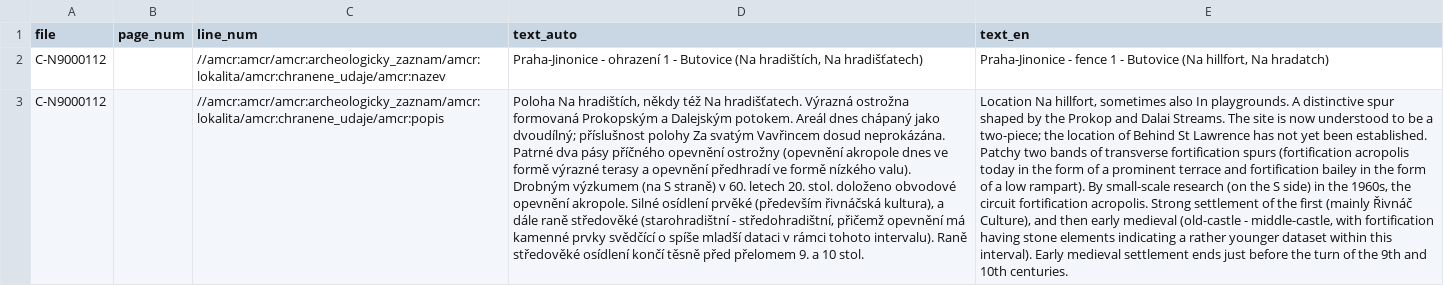
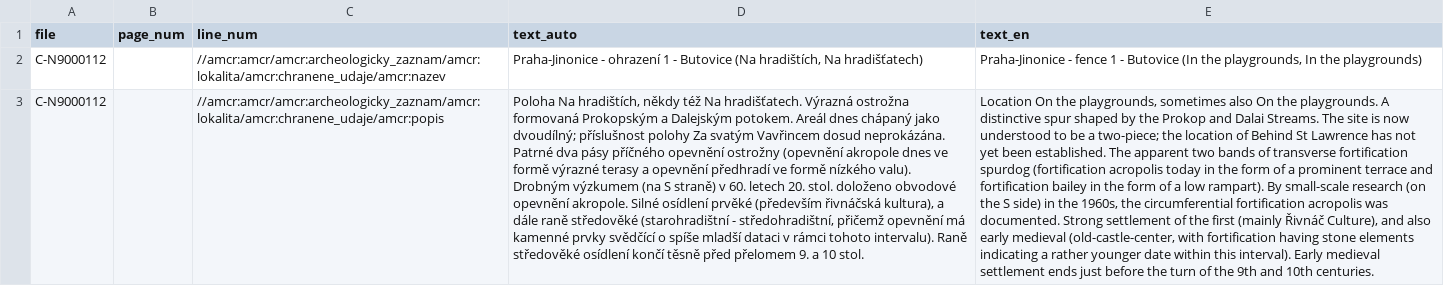
Before and after one commit to ufal/atrium-translator, a CSV file: data_samples/translated_files/C-N9000112_log.csv, drawn as a sheet; the diff names each change by its address in the sheet, - before the commit and + after, or states it on an @@ line.

```diff
--- a/data_samples/translated_files/C-N9000112_log.csv
+++ b/data_samples/translated_files/C-N9000112_log.csv
-E2 (text_en): …- Butovice (Na hillfort, Na hradatch)
+E2 (text_en): …- Butovice (In the playgrounds, In the playgrounds)
-E3 (text_en): Location Na hillfort, sometimes also In playgrounds. A distinctive spur shaped by the Prokop and Dalai Streams. The site is now understood to be a two-piece; the location of Behind St Lawrence has not yet been established. Patchy two bands of transverse fortification spurs (fortification acropolis today in the form of a prominent terrace and fortification bailey in the form of a low rampart). By small-scale research (on the S side) in the 1960s, the circuit fortification acropolis. Strong settlement of the first (mainly Řivnáč Culture), and then early medieval (old-castle - middle-castle, with fortification having stone elements indicating a rather younger dataset within this…
+E3 (text_en): Location On the playgrounds, sometimes also On the playgrounds. A distinctive spur shaped by the Prokop and Dalai Streams. The site is now understood to be a two-piece; the location of Behind St Lawrence has not yet been established. The apparent two bands of transverse fortification spurdog (fortification acropolis today in the form of a prominent terrace and fortification bailey in the form of a low rampart). By small-scale research (on the S side) in the 1960s, the circumferential fortification acropolis was documented. Strong settlement of the first (mainly Řivnáč Culture), and also early medieval (old-castle-center, with fortification having stone elements indicating a rather younger date within this…
```
Also changed, not shown: data_samples/translated_files/C-9100725A_log.csv, data_samples/translated_files/C-9107617A_log.csv, 32 other files.
